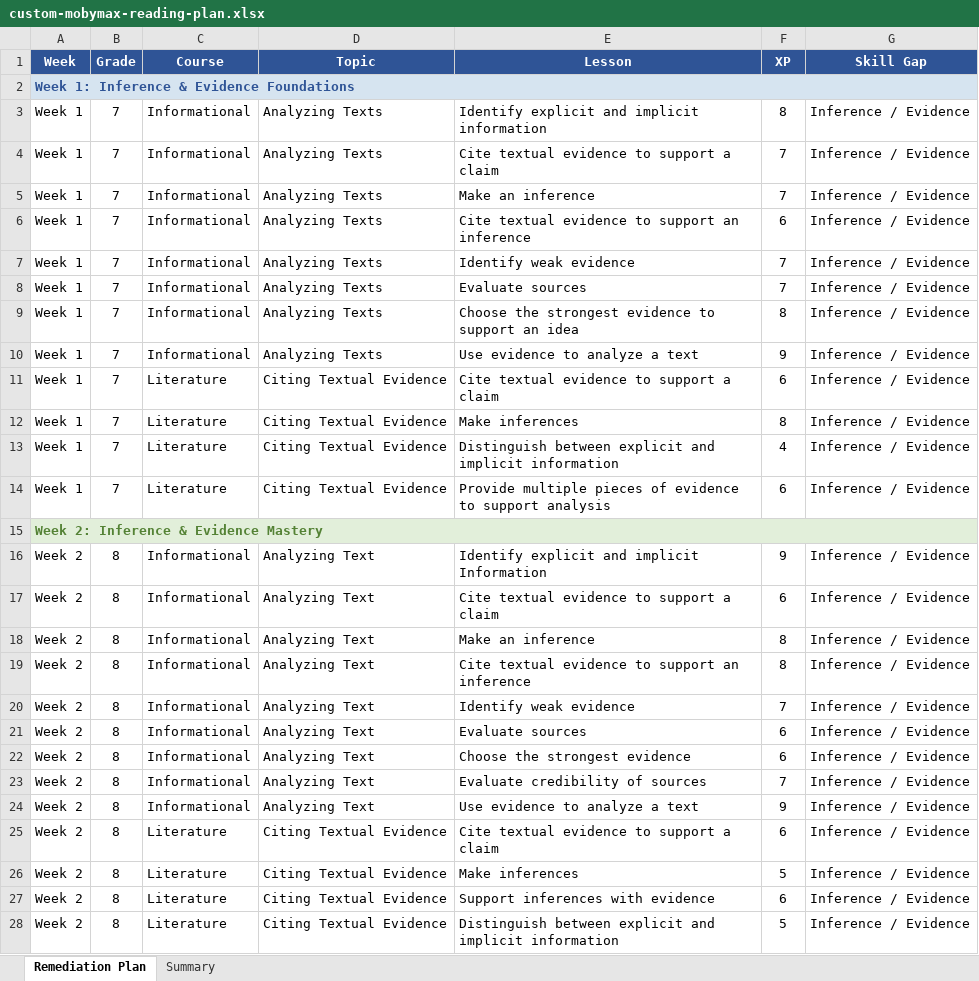
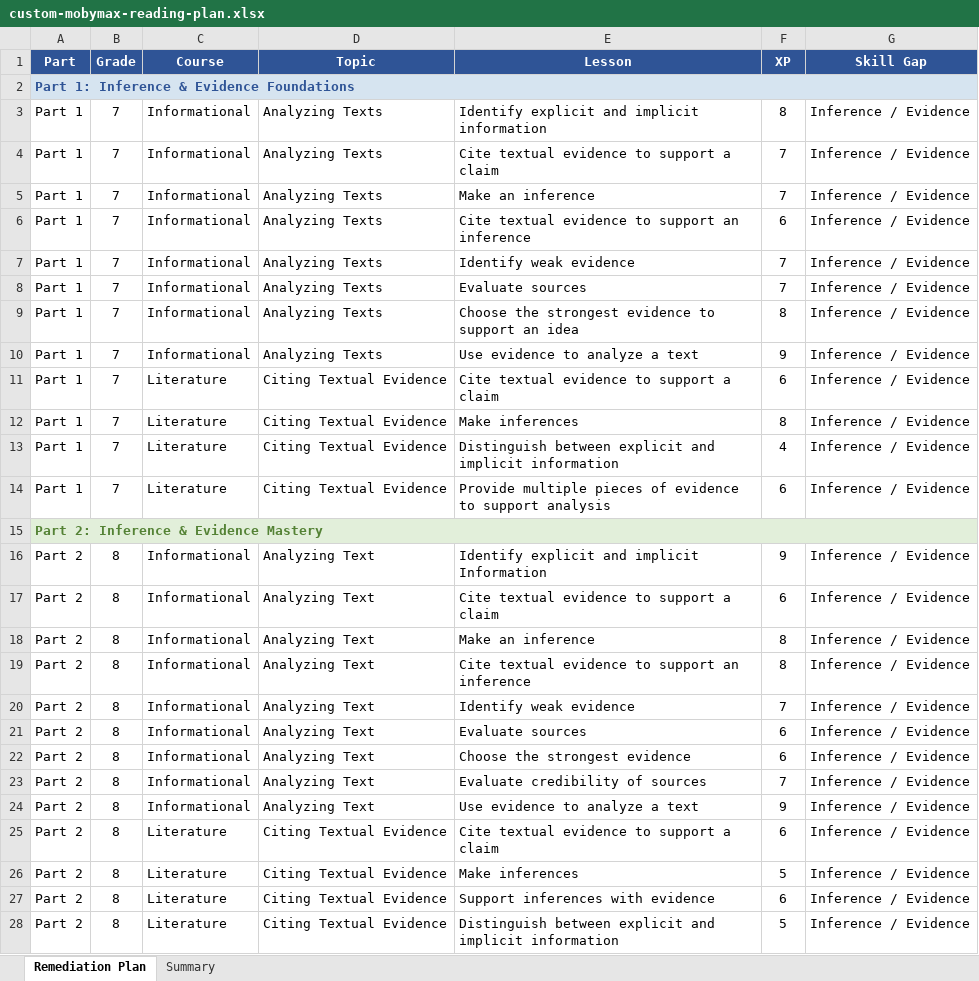
Before and after one commit to alexwrega/custom-plans, an Excel workbook: eddie/custom-mobymax-reading-plan.xlsx, sheet Remediation Plan, drawn as a sheet; only a part is shown; values as stored, in another font and other column widths than the file's, no borders; the diff covers the shown part only; the diff names each change by its address in the sheet, - before the commit and + after, or states it on an @@ line.

```diff
--- a/eddie/custom-mobymax-reading-plan.xlsx (sheet Remediation Plan)
+++ b/eddie/custom-mobymax-reading-plan.xlsx (sheet Remediation Plan)
-A1: Week
+A1: Part
-A2 (Part): Week 1: Inference & Evidence Foundations
+A2 (Part): Part 1: Inference & Evidence Foundations
-A3:A14 (Part): Week 1
+A3:A14 (Part): Part 1
-A15 (Part): Week 2: Inference & Evidence Mastery
+A15 (Part): Part 2: Inference & Evidence Mastery
-A16:A28 (Part): Week 2
+A16:A28 (Part): Part 2
```
Also changed, not shown: 89 edited cells elsewhere in this sheet, sheet Summary, 1 other file.
